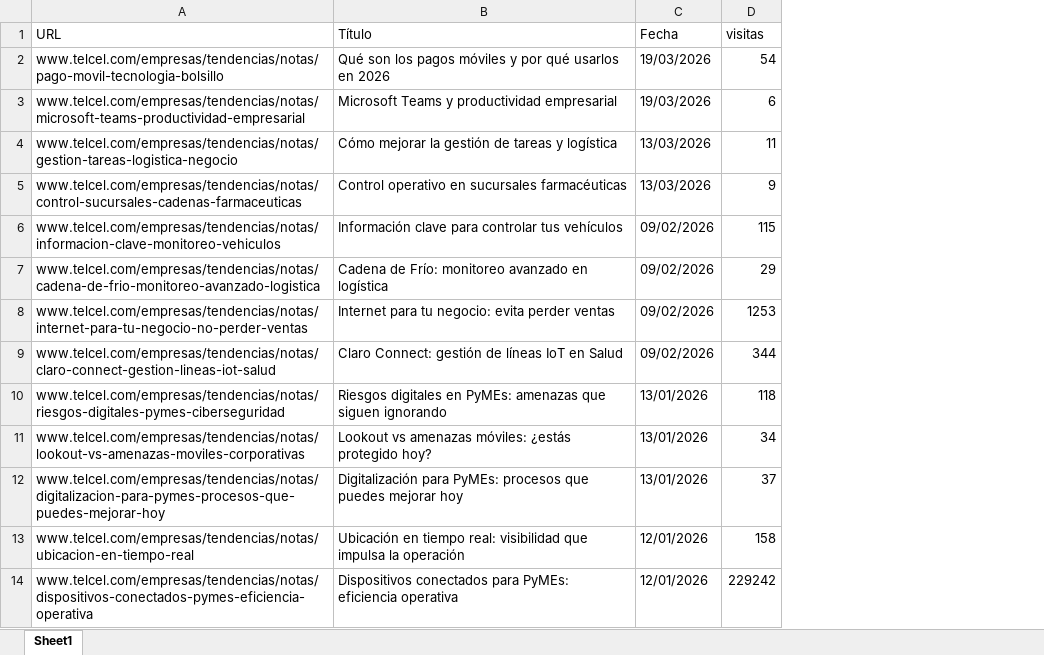
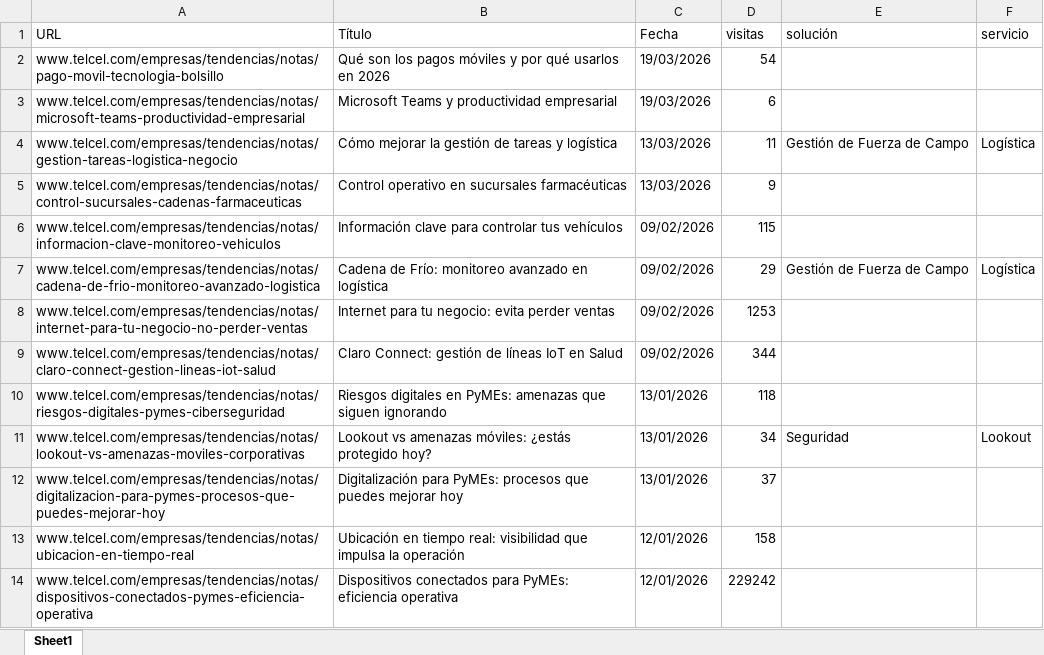
Before and after one commit to kinkedata/blog, an Excel workbook: notas_blog_telcel_con_visitas.xlsx, sheet Sheet1, drawn as a sheet; only a part is shown; values as stored, in another font and other column widths than the file's, no cell formats; the diff names each change by its address in the sheet, - before the commit and + after, or states it on an @@ line.

```diff
--- a/notas_blog_telcel_con_visitas.xlsx (sheet Sheet1)
+++ b/notas_blog_telcel_con_visitas.xlsx (sheet Sheet1)
+column E (solución), rows 4-11: Gestión de Fuerza de Campo |  |  | Gestión de Fuerza de Campo |  |  |  | Seguridad
+column F (servicio), rows 4-11: Logística |  |  | Logística |  |  |  | Lookout
```
Also changed, not shown: cell formats, 4 other files.
